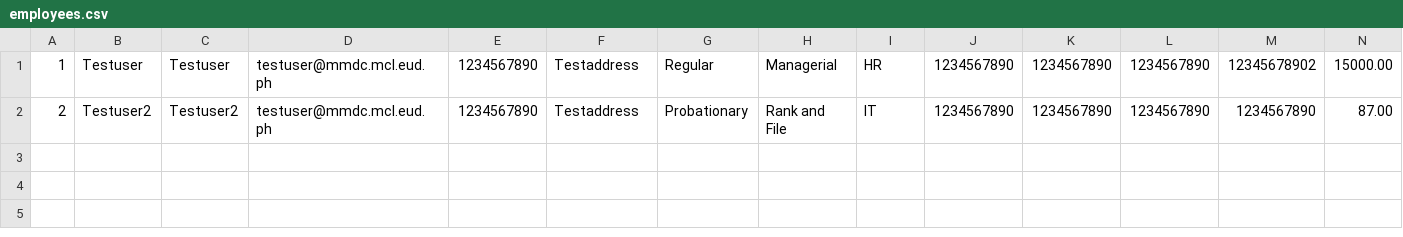
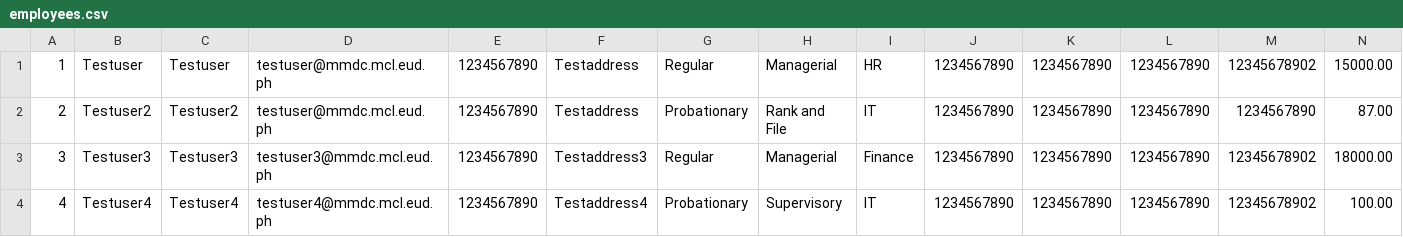
Before and after one commit to mmdccoderepo/oop, a CSV file: src/resource/employees.csv, drawn as a sheet; the diff names each change by its address in the sheet, - before the commit and + after, or states it on an @@ line.

```diff
--- a/src/resource/employees.csv
+++ b/src/resource/employees.csv
+row 3: 3 | Testuser3 | Testuser3 | testuser3@mmdc.mcl.eud.ph | 1234567890 | Testaddress3 | Regular | Managerial | Finance | 1234567890 | 1234567890 | 1234567890 | 12345678902 | 18000.00
+row 4: 4 | Testuser4 | Testuser4 | testuser4@mmdc.mcl.eud.ph | 1234567890 | Testaddress4 | Probationary | Supervisory | IT | 1234567890 | 1234567890 | 1234567890 | 12345678902 | 100.00
```
Also changed, not shown: 2 other files.
